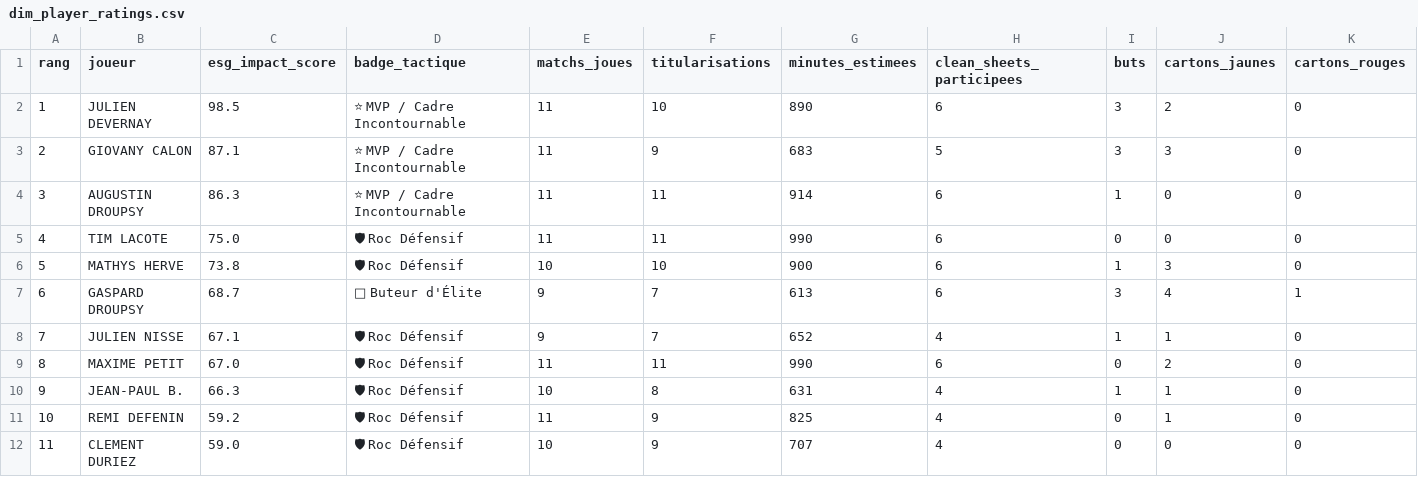
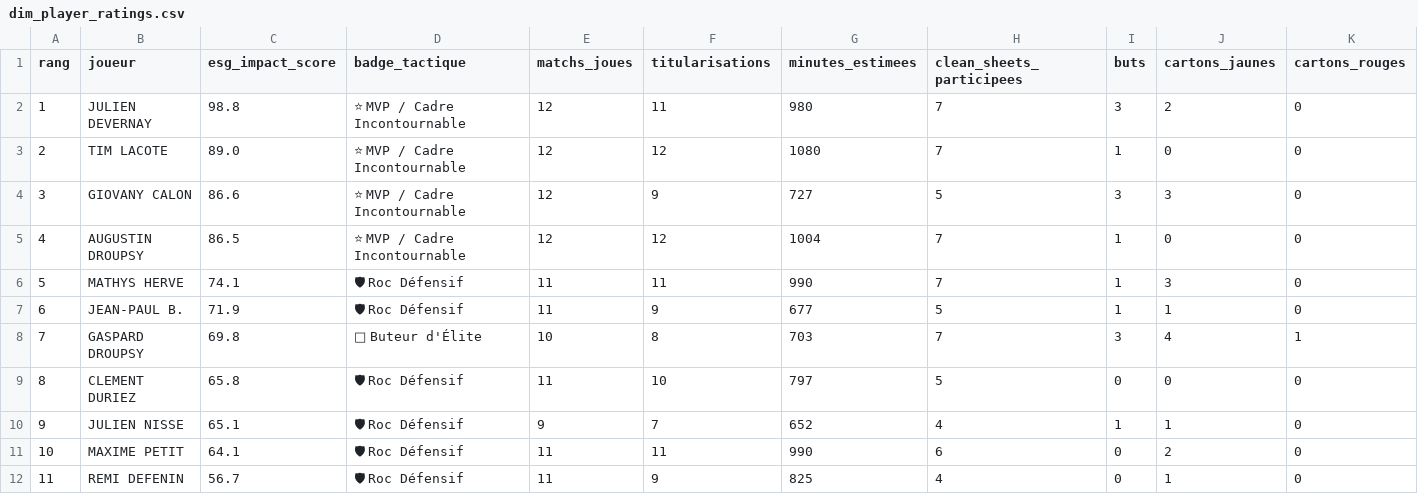
Before and after one commit to nino-frc/es-genech-data-performance, a CSV file: exports_powerbi/dim_player_ratings.csv, drawn as a sheet; only a part is shown; removed rows and columns are numbered as before the commit, all else as after; the diff covers the shown part only; the diff names each change by its address in the sheet, - before the commit and + after, or states it on an @@ line.

```diff
--- a/exports_powerbi/dim_player_ratings.csv
+++ b/exports_powerbi/dim_player_ratings.csv
-C2 (esg_impact_score): 98.5
+C2 (esg_impact_score): 98.8
-E2 (matchs_joues): 11
+E2 (matchs_joues): 12
-F2 (titularisations): 10
+F2 (titularisations): 11
-G2 (minutes_estimees): 890
+G2 (minutes_estimees): 980
-H2 (clean_sheets_participees): 6
+H2 (clean_sheets_participees): 7
+row 3: 2 | TIM LACOTE | 89.0 | ⭐ MVP / Cadre Incontournable | 12 | 12 | 1080 | 7 | 1 | 0 | 0
@@ column A (rang) renumbered between rows 4 and 26 @@
-C4 (esg_impact_score): 87.1
+C4 (esg_impact_score): 86.6
-E4:E5 (matchs_joues): 11
+E4:E5 (matchs_joues): 12
-G4 (minutes_estimees): 683
+G4 (minutes_estimees): 727
-C5 (esg_impact_score): 86.3
+C5 (esg_impact_score): 86.5
-F5 (titularisations): 11
+F5 (titularisations): 12
-G5 (minutes_estimees): 914
+G5 (minutes_estimees): 1004
-H5 (clean_sheets_participees): 6
+H5 (clean_sheets_participees): 7
-row 5: 4 | TIM LACOTE | 75.0 | 🛡 Roc Défensif | 11 | 11 | 990 | 6 | 0 | 0 | 0
-C6 (esg_impact_score): 73.8
+C6 (esg_impact_score): 74.1
-E6 (matchs_joues): 10
+E6 (matchs_joues): 11
-F6 (titularisations): 10
+F6 (titularisations): 11
-G6 (minutes_estimees): 900
+G6 (minutes_estimees): 990
-H6 (clean_sheets_participees): 6
+H6 (clean_sheets_participees): 7
+row 7: 6 | JEAN-PAUL B. | 71.9 | 🛡 Roc Défensif | 11 | 9 | 677 | 5 | 1 | 1 | 0
-C8 (esg_impact_score): 68.7
+C8 (esg_impact_score): 69.8
-E8 (matchs_joues): 9
+E8 (matchs_joues): 10
-F8 (titularisations): 7
+F8 (titularisations): 8
-G8 (minutes_estimees): 613
+G8 (minutes_estimees): 703
-H8 (clean_sheets_participees): 6
+H8 (clean_sheets_participees): 7
+row 9: 8 | CLEMENT DURIEZ | 65.8 | 🛡 Roc Défensif | 11 | 10 | 797 | 5 | 0 | 0 | 0
-C10 (esg_impact_score): 67.1
+C10 (esg_impact_score): 65.1
-C11 (esg_impact_score): 67.0
+C11 (esg_impact_score): 64.1
-row 10: 9 | JEAN-PAUL B. | 66.3 | 🛡 Roc Défensif | 10 | 8 | 631 | 4 | 1 | 1 | 0
-C12 (esg_impact_score): 59.2
+C12 (esg_impact_score): 56.7
-row 12: 11 | CLEMENT DURIEZ | 59.0 | 🛡 Roc Défensif | 10 | 9 | 707 | 4 | 0 | 0 | 0
```
Also changed, not shown: 6 added rows, 1 removed row and 8 edited cells elsewhere in this file, exports_powerbi/dim_discipline_genech.csv, 10 other files.
